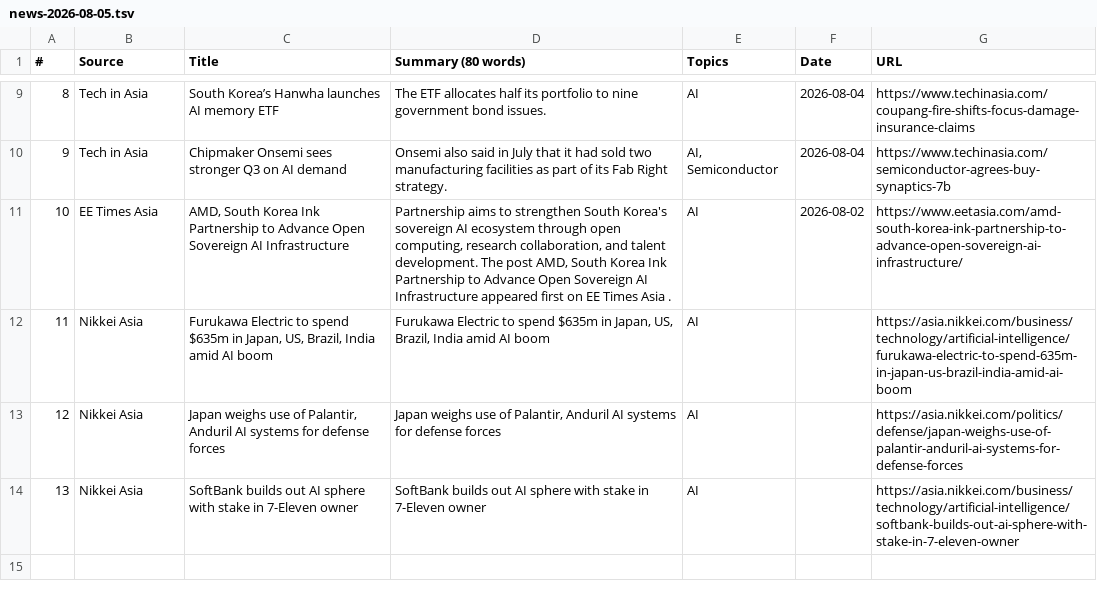
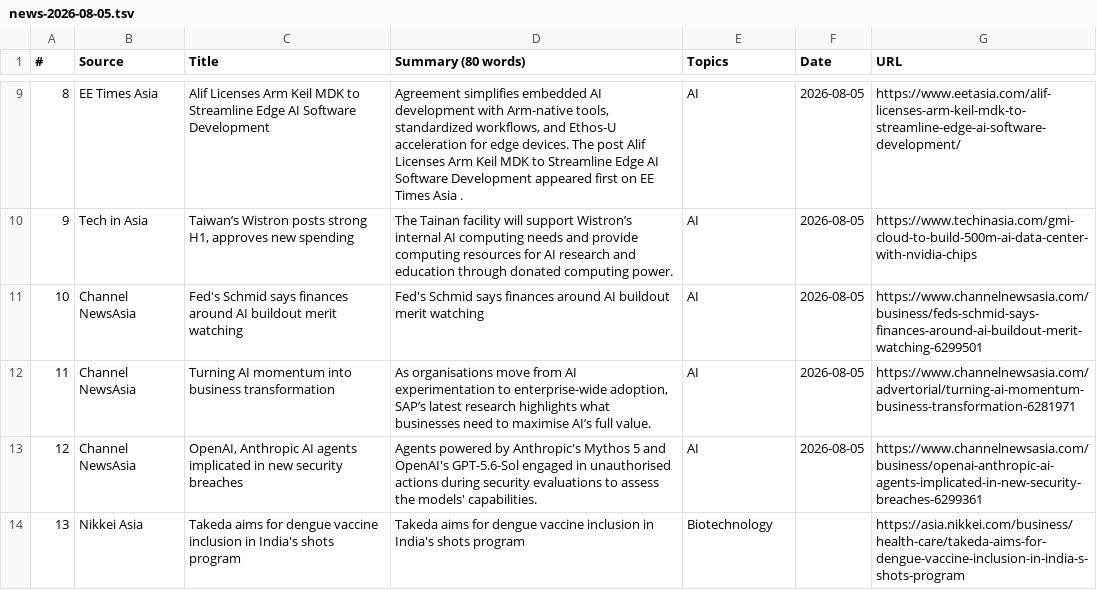
Before and after one commit to asiatechfeed/Asia-Tech-Feed, a TSV file: assets/data/news-2026-08-05.tsv, drawn as a sheet; only a part is shown, gaps mark what is left out; the diff covers the shown part only.

```diff
--- a/assets/data/news-2026-08-05.tsv
+++ b/assets/data/news-2026-08-05.tsv
@@ -9,6 +9,6 @@
-"8"	"Tech in Asia"	"South Korea’s Hanwha launches AI memory ETF"	"The ETF allocates half its portfolio to nine government bond issues."	"AI"	"2026-08-04"	"https://www.techinasia.com/coupang-fire-shifts-focus-damage-insurance-claims"
-"9"	"Tech in Asia"	"Chipmaker Onsemi sees stronger Q3 on AI demand"	"Onsemi also said in July that it had sold two manufacturing facilities as part of its Fab Right strategy."	"AI, Semiconductor"	"2026-08-04"	"https://www.techinasia.com/semiconductor-agrees-buy-synaptics-7b"
-"10"	"EE Times Asia"	"AMD, South Korea Ink Partnership to Advance Open Sovereign AI Infrastructure"	"Partnership aims to strengthen South Korea's sovereign AI ecosystem through open computing, research collaboration, and talent development. The post AMD, South Korea Ink Partnership to Advance Open Sovereign AI Infrastructure appeared first on EE Times Asia ."	"AI"	"2026-08-02"	"https://www.eetasia.com/amd-south-korea-ink-partnership-to-advance-open-sovereign-ai-infrastructure/"
-"11"	"Nikkei Asia"	"Furukawa Electric to spend $635m in Japan, US, Brazil, India amid AI boom"	"Furukawa Electric to spend $635m in Japan, US, Brazil, India amid AI boom"	"AI"	""	"https://asia.nikkei.com/business/technology/artificial-intelligence/furukawa-electric-to-spend-635m-in-japan-us-brazil-india-amid-ai-boom"
-"12"	"Nikkei Asia"	"Japan weighs use of Palantir, Anduril AI systems for defense forces"	"Japan weighs use of Palantir, Anduril AI systems for defense forces"	"AI"	""	"https://asia.nikkei.com/politics/defense/japan-weighs-use-of-palantir-anduril-ai-systems-for-defense-forces"
-"13"	"Nikkei Asia"	"SoftBank builds out AI sphere with stake in 7-Eleven owner"	"SoftBank builds out AI sphere with stake in 7-Eleven owner"	"AI"	""	"https://asia.nikkei.com/business/technology/artificial-intelligence/softbank-builds-out-ai-sphere-with-stake-in-7-eleven-owner"
+"8"	"EE Times Asia"	"Alif Licenses Arm Keil MDK to Streamline Edge AI Software Development"	"Agreement simplifies embedded AI development with Arm-native tools, standardized workflows, and Ethos-U acceleration for edge devices. The post Alif Licenses Arm Keil MDK to Streamline Edge AI Software Development appeared first on EE Times Asia ."	"AI"	"2026-08-05"	"https://www.eetasia.com/alif-licenses-arm-keil-mdk-to-streamline-edge-ai-software-development/"
+"9"	"Tech in Asia"	"Taiwan’s Wistron posts strong H1, approves new spending"	"The Tainan facility will support Wistron’s internal AI computing needs and provide computing resources for AI research and education through donated computing power."	"AI"	"2026-08-05"	"https://www.techinasia.com/gmi-cloud-to-build-500m-ai-data-center-with-nvidia-chips"
+"10"	"Channel NewsAsia"	"Fed's Schmid says finances around AI buildout merit watching"	"Fed's Schmid says finances around AI buildout merit watching"	"AI"	"2026-08-05"	"https://www.channelnewsasia.com/business/feds-schmid-says-finances-around-ai-buildout-merit-watching-6299501"
+"11"	"Channel NewsAsia"	"Turning AI momentum into business transformation"	"As organisations move from AI experimentation to enterprise-wide adoption, SAP’s latest research highlights what businesses need to maximise AI’s full value."	"AI"	"2026-08-05"	"https://www.channelnewsasia.com/advertorial/turning-ai-momentum-business-transformation-6281971"
+"12"	"Channel NewsAsia"	"OpenAI, Anthropic AI agents implicated in new security breaches"	"Agents powered by Anthropic's Mythos 5 and OpenAI's GPT-5.6-Sol engaged in unauthorised actions during security evaluations to assess the models' capabilities."	"AI"	"2026-08-05"	"https://www.channelnewsasia.com/business/openai-anthropic-ai-agents-implicated-in-new-security-breaches-6299361"
+"13"	"Nikkei Asia"	"Takeda aims for dengue vaccine inclusion in India's shots program"	"Takeda aims for dengue vaccine inclusion in India's shots program"	"Biotechnology"	""	"https://asia.nikkei.com/business/health-care/takeda-aims-for-dengue-vaccine-inclusion-in-india-s-shots-program"
```
Also changed, not shown: 38 edited cells elsewhere in this file, 11 other files.
